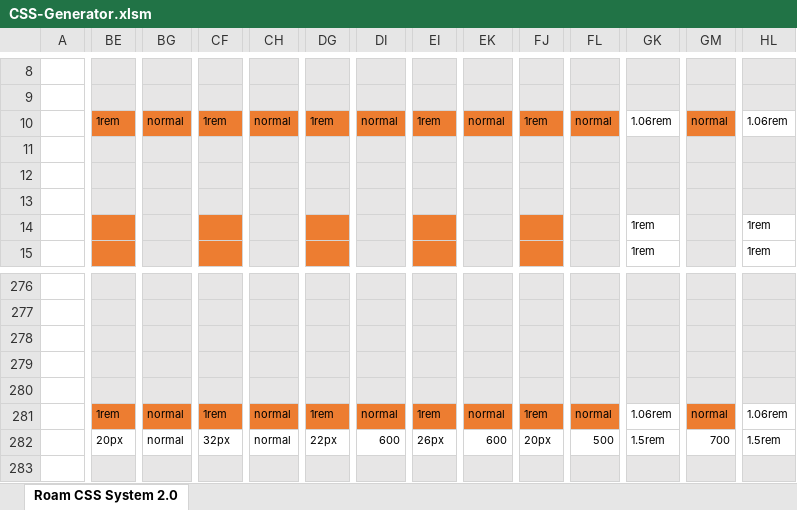
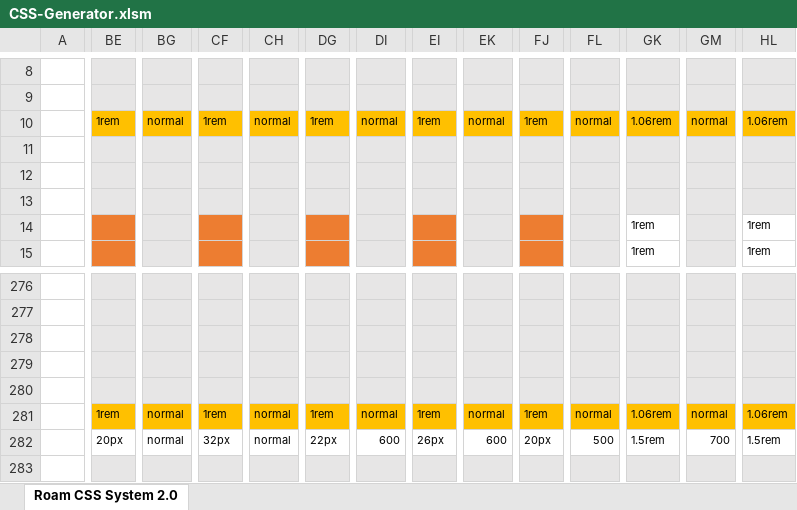
Before and after one commit to rcvd/roam-css-system, an Excel workbook: excel generator/CSS-Generator.xlsm, sheet Roam CSS System 2.0, drawn as a sheet; only a part is shown, gaps mark what is left out; values as stored, in another font and other column widths than the file's, no borders; charts and pictures and conditional formats not drawn; the diff covers the shown part only; the diff names each change by its address in the sheet, - before the commit and + after, or states it on an @@ line.

```diff
--- a/excel generator/CSS-Generator.xlsm (sheet Roam CSS System 2.0)
+++ b/excel generator/CSS-Generator.xlsm (sheet Roam CSS System 2.0)
-BE10 fill: #ED7D31
+BE10 fill: #FFC000
-BG10 fill: #ED7D31
+BG10 fill: #FFC000
-CF10 fill: #ED7D31
+CF10 fill: #FFC000
-CH10 fill: #ED7D31
+CH10 fill: #FFC000
-DG10 fill: #ED7D31
+DG10 fill: #FFC000
-DI10 fill: #ED7D31
+DI10 fill: #FFC000
-EI10 fill: #ED7D31
+EI10 fill: #FFC000
-EK10 fill: #ED7D31
+EK10 fill: #FFC000
-FJ10 fill: #ED7D31
+FJ10 fill: #FFC000
-FL10 fill: #ED7D31
+FL10 fill: #FFC000
-GK10 fill: none
+GK10 fill: #FFC000
-GM10 fill: #ED7D31
+GM10 fill: #FFC000
-HL10 fill: none
+HL10 fill: #FFC000
-BE281 fill: #ED7D31
+BE281 fill: #FFC000
-BG281 fill: #ED7D31
+BG281 fill: #FFC000
-CF281 fill: #ED7D31
+CF281 fill: #FFC000
-CH281 fill: #ED7D31
+CH281 fill: #FFC000
-DG281 fill: #ED7D31
+DG281 fill: #FFC000
-DI281 fill: #ED7D31
+DI281 fill: #FFC000
-EI281 fill: #ED7D31
+EI281 fill: #FFC000
-EK281 fill: #ED7D31
+EK281 fill: #FFC000
-FJ281 fill: #ED7D31
+FJ281 fill: #FFC000
-FL281 fill: #ED7D31
+FL281 fill: #FFC000
-GK281 fill: none
+GK281 fill: #FFC000
-GM281 fill: #ED7D31
+GM281 fill: #FFC000
-HL281 fill: none
+HL281 fill: #FFC000
```
Also changed, not shown: cell formats elsewhere in this sheet, 45 other files.
